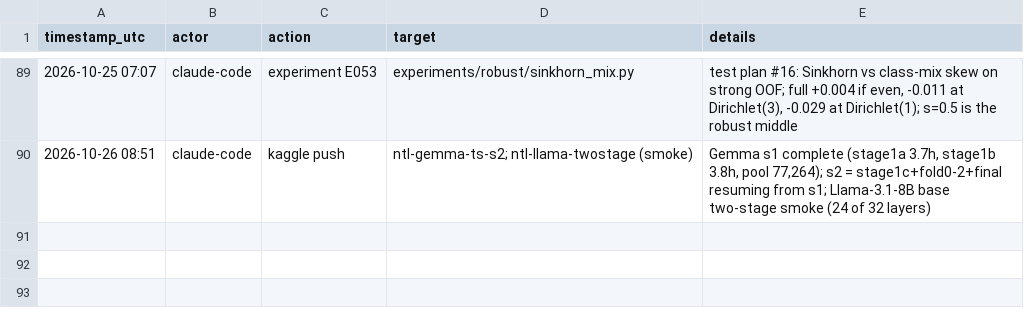
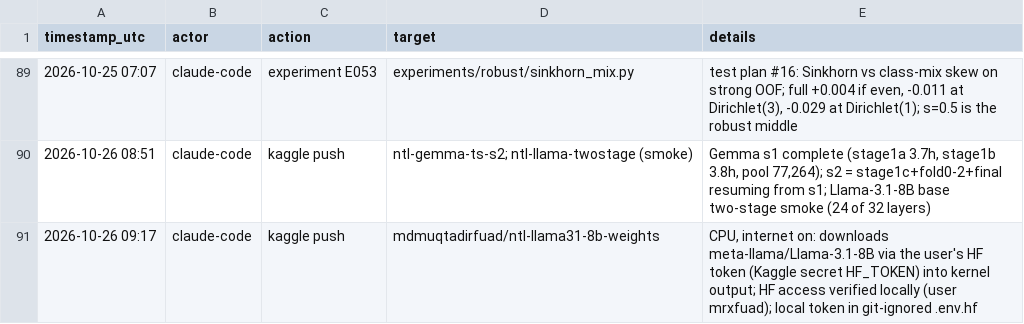
Before and after one commit to md-muqtadir-fuad/name-that-llm, a CSV file: paper/activity_log.csv, drawn as a sheet; only a part is shown, gaps mark what is left out.

Commit message:
Llama-3.1-8B weights download kernel (HF token via Kaggle secret)

```diff
--- a/paper/activity_log.csv
+++ b/paper/activity_log.csv
@@ -90 +90,2 @@ timestamp_utc,actor,action,target,details
 2026-10-26 08:51,claude-code,kaggle push,ntl-gemma-ts-s2; ntl-llama-twostage (smoke),"Gemma s1 complete (stage1a 3.7h, stage1b 3.8h, pool 77,264); s2 = stage1c+fold0-2+final resuming from s1; Llama-3.1-8B base two-stage smoke (24 of 32 layers)"
+2026-10-26 09:17,claude-code,kaggle push,mdmuqtadirfuad/ntl-llama31-8b-weights,"CPU, internet on: downloads meta-llama/Llama-3.1-8B via the user's HF token (Kaggle secret HF_TOKEN) into kernel output; HF access verified locally (user mrxfuad); local token in git-ignored .env.hf"
```
Also changed, not shown: 2 other files.
